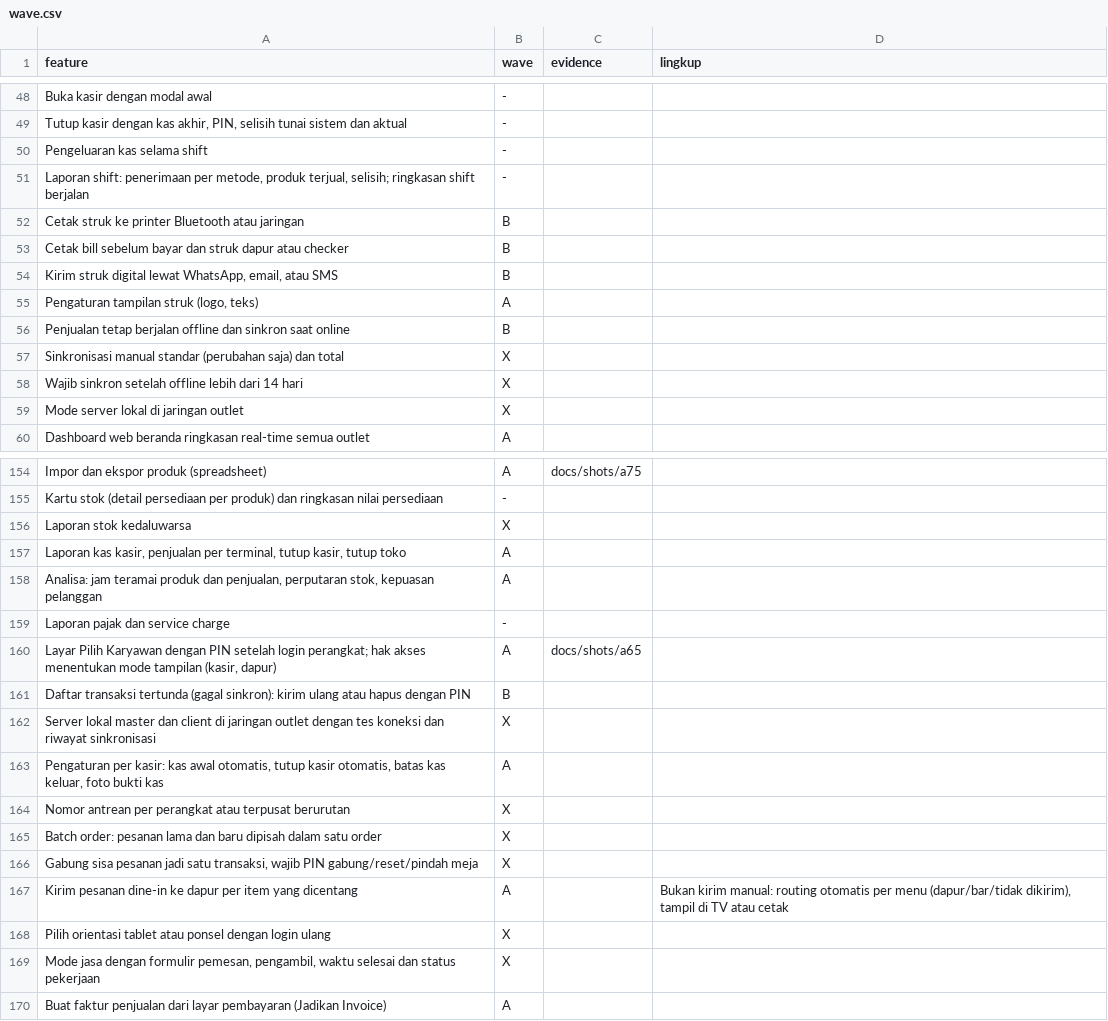
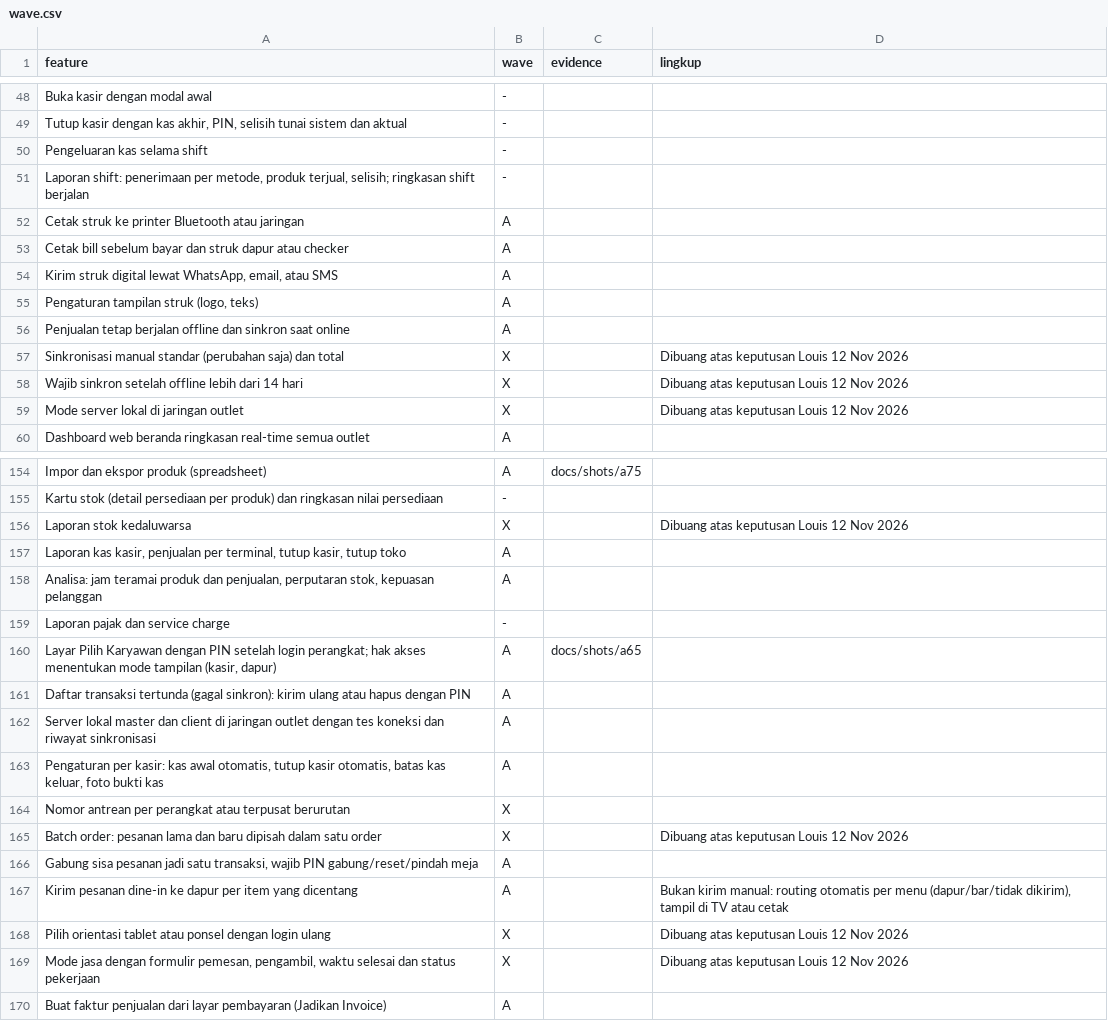
Before and after one commit to louisf2803/cg-pos, a CSV file: docs/wave.csv, drawn as a sheet; only a part is shown, gaps mark what is left out; the diff covers the shown part only.

```diff
--- a/docs/wave.csv
+++ b/docs/wave.csv
@@ -51,10 +51,10 @@ Pengeluaran kas selama shift,-,,
 "Laporan shift: penerimaan per metode, produk terjual, selisih; ringkasan shift berjalan",-,,
-Cetak struk ke printer Bluetooth atau jaringan,B,,
-Cetak bill sebelum bayar dan struk dapur atau checker,B,,
-"Kirim struk digital lewat WhatsApp, email, atau SMS",B,,
+Cetak struk ke printer Bluetooth atau jaringan,A,,
+Cetak bill sebelum bayar dan struk dapur atau checker,A,,
+"Kirim struk digital lewat WhatsApp, email, atau SMS",A,,
 "Pengaturan tampilan struk (logo, teks)",A,,
-Penjualan tetap berjalan offline dan sinkron saat online,B,,
-Sinkronisasi manual standar (perubahan saja) dan total,X,,
-Wajib sinkron setelah offline lebih dari 14 hari,X,,
-Mode server lokal di jaringan outlet,X,,
+Penjualan tetap berjalan offline dan sinkron saat online,A,,
+Sinkronisasi manual standar (perubahan saja) dan total,X,,Dibuang atas keputusan Louis 12 Nov 2026
+Wajib sinkron setelah offline lebih dari 14 hari,X,,Dibuang atas keputusan Louis 12 Nov 2026
+Mode server lokal di jaringan outlet,X,,Dibuang atas keputusan Louis 12 Nov 2026
 Dashboard web beranda ringkasan real-time semua outlet,A,,
@@ -155,3 +155,3 @@ Impor dan ekspor produk (spreadsheet),A,docs/shots/a75,
 Kartu stok (detail persediaan per produk) dan ringkasan nilai persediaan,-,,
-Laporan stok kedaluwarsa,X,,
+Laporan stok kedaluwarsa,X,,Dibuang atas keputusan Louis 12 Nov 2026
 "Laporan kas kasir, penjualan per terminal, tutup kasir, tutup toko",A,,
@@ -160,11 +160,11 @@ Laporan pajak dan service charge,-,,
 "Layar Pilih Karyawan dengan PIN setelah login perangkat; hak akses menentukan mode tampilan (kasir, dapur)",A,docs/shots/a65,
-Daftar transaksi tertunda (gagal sinkron): kirim ulang atau hapus dengan PIN,B,,
-Server lokal master dan client di jaringan outlet dengan tes koneksi dan riwayat sinkronisasi,X,,
+Daftar transaksi tertunda (gagal sinkron): kirim ulang atau hapus dengan PIN,A,,
+Server lokal master dan client di jaringan outlet dengan tes koneksi dan riwayat sinkronisasi,A,,
 "Pengaturan per kasir: kas awal otomatis, tutup kasir otomatis, batas kas keluar, foto bukti kas",A,,
 Nomor antrean per perangkat atau terpusat berurutan,X,,
-Batch order: pesanan lama dan baru dipisah dalam satu order,X,,
-"Gabung sisa pesanan jadi satu transaksi, wajib PIN gabung/reset/pindah meja",X,,
+Batch order: pesanan lama dan baru dipisah dalam satu order,X,,Dibuang atas keputusan Louis 12 Nov 2026
+"Gabung sisa pesanan jadi satu transaksi, wajib PIN gabung/reset/pindah meja",A,,
 Kirim pesanan dine-in ke dapur per item yang dicentang,A,,"Bukan kirim manual: routing otomatis per menu (dapur/bar/tidak dikirim), tampil di TV atau cetak"
-Pilih orientasi tablet atau ponsel dengan login ulang,X,,
-"Mode jasa dengan formulir pemesan, pengambil, waktu selesai dan status pekerjaan",X,,
+Pilih orientasi tablet atau ponsel dengan login ulang,X,,Dibuang atas keputusan Louis 12 Nov 2026
+"Mode jasa dengan formulir pemesan, pengambil, waktu selesai dan status pekerjaan",X,,Dibuang atas keputusan Louis 12 Nov 2026
 Buat faktur penjualan dari layar pembayaran (Jadikan Invoice),A,,
```
Also changed, not shown: 14 added rows and 26 edited cells elsewhere in this file, docs/features.csv, 1 other file.
